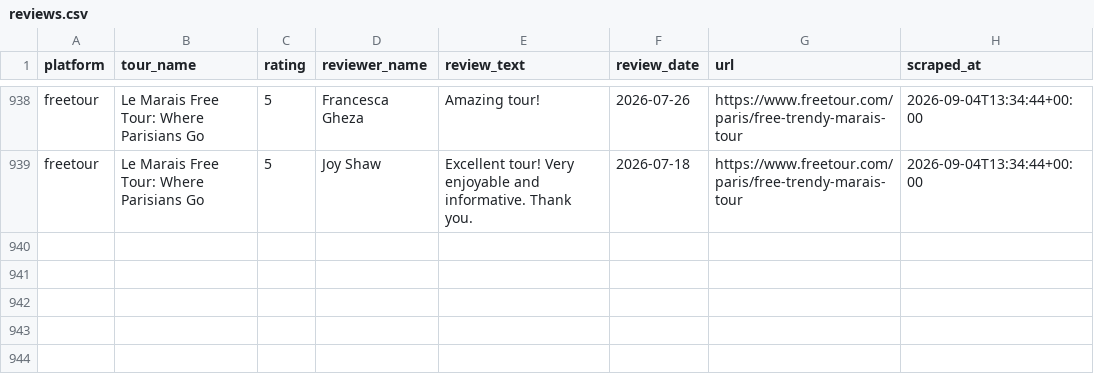
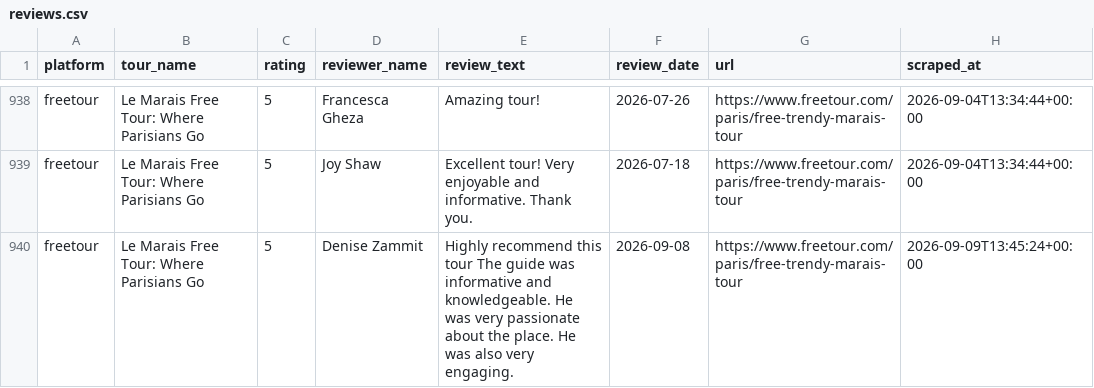
Before and after one commit to LR033/review-tracker-dw, a CSV file: data/reviews.csv, drawn as a sheet; only a part is shown, gaps mark what is left out.

```diff
--- a/data/reviews.csv
+++ b/data/reviews.csv
@@ -939 +939,2 @@ freetour,Le Marais Free Tour: Where Parisians Go,5,Francesca Gheza,Amazing tour!
 freetour,Le Marais Free Tour: Where Parisians Go,5,Joy Shaw,Excellent tour! Very enjoyable and informative. Thank you.,2026-07-18,https://www.freetour.com/paris/free-trendy-marais-tour,2026-09-04T13:34:44+00:00
+freetour,Le Marais Free Tour: Where Parisians Go,5,Denise Zammit,Highly recommend this tour The guide was informative and knowledgeable. He was very passionate about the place. He was also very engaging.,2026-09-08,https://www.freetour.com/paris/free-trendy-marais-tour,2026-09-09T13:45:24+00:00
```
